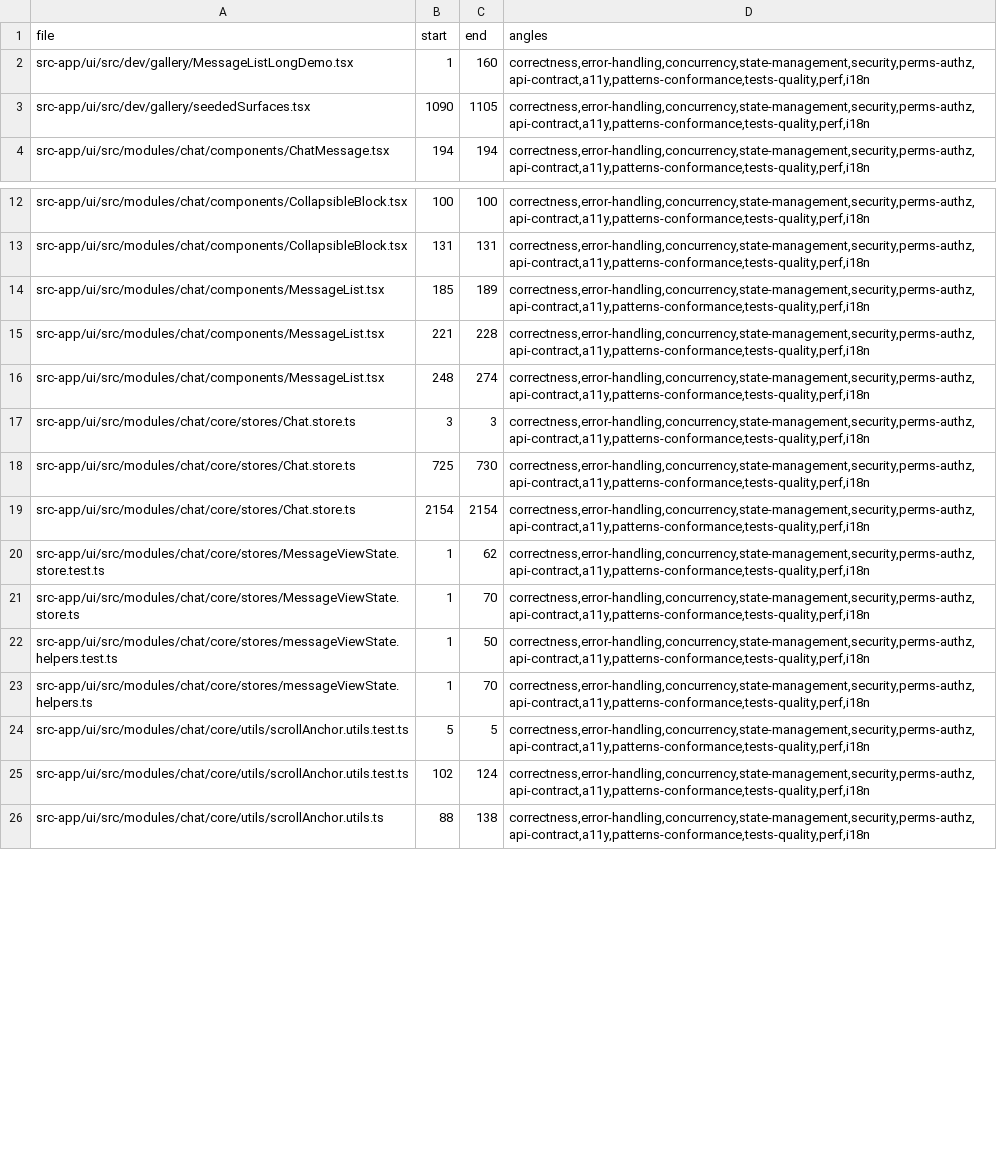
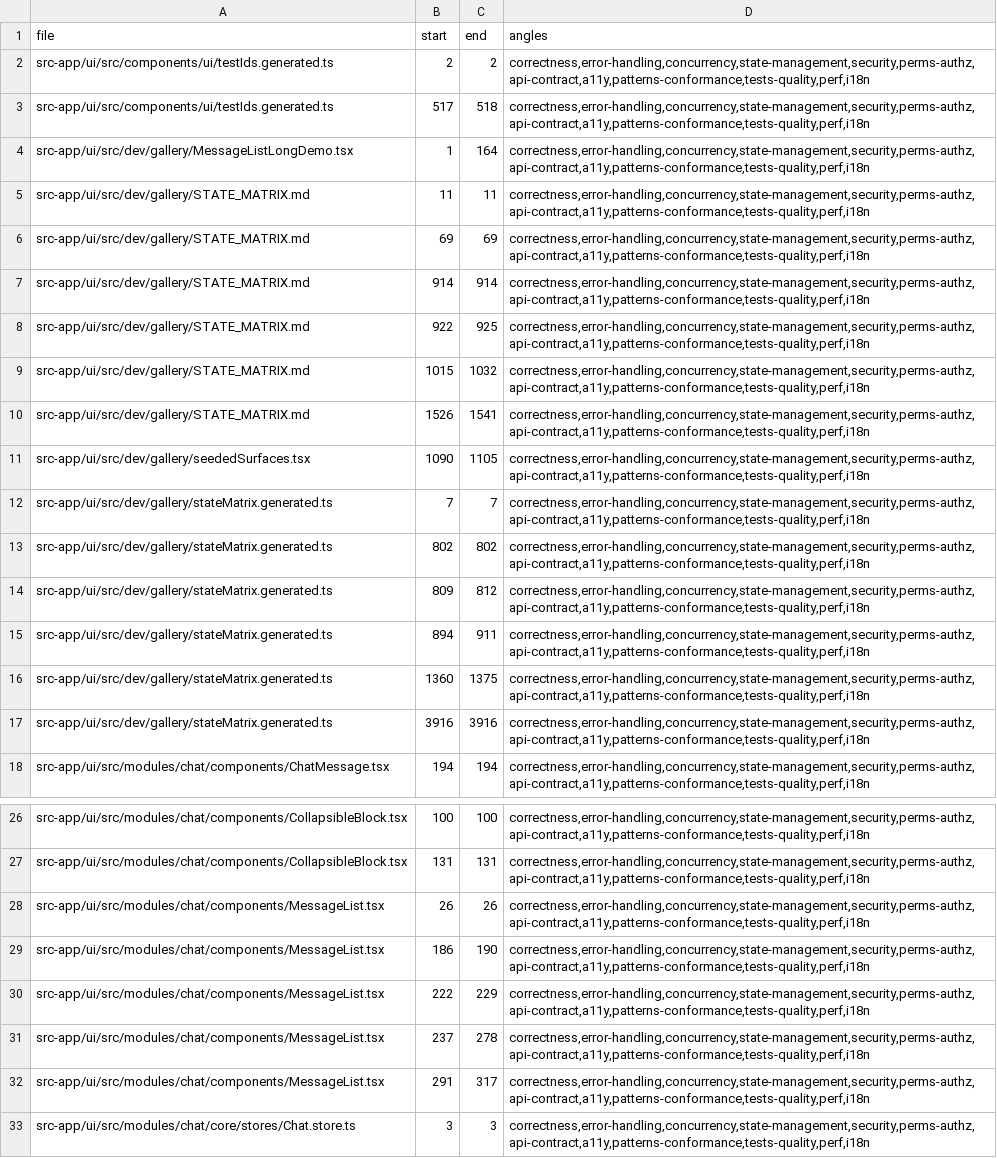
Before and after one commit to ziee-ai/ziee, a TSV file: .lifecycle/message-scroll-stability/AUDIT_COVERAGE.tsv, drawn as a sheet; only a part is shown, gaps mark what is left out; the shorter side is filled out with more unchanged rows; the diff covers the shown part only.

Commit message:
message-scroll-stability: FIX_ROUND-3 convergence + phase-8 TEST_RESULTS + coverage refresh

```diff
--- a/.lifecycle/message-scroll-stability/AUDIT_COVERAGE.tsv
+++ b/.lifecycle/message-scroll-stability/AUDIT_COVERAGE.tsv
@@ -1,4 +1,18 @@
 file	start	end	angles
-src-app/ui/src/dev/gallery/MessageListLongDemo.tsx	1	160	correctness,error-handling,concurrency,state-management,security,perms-authz,api-contract,a11y,patterns-conformance,tests-quality,perf,i18n
+src-app/ui/src/components/ui/testIds.generated.ts	2	2	correctness,error-handling,concurrency,state-management,security,perms-authz,api-contract,a11y,patterns-conformance,tests-quality,perf,i18n
+src-app/ui/src/components/ui/testIds.generated.ts	517	518	correctness,error-handling,concurrency,state-management,security,perms-authz,api-contract,a11y,patterns-conformance,tests-quality,perf,i18n
+src-app/ui/src/dev/gallery/MessageListLongDemo.tsx	1	164	correctness,error-handling,concurrency,state-management,security,perms-authz,api-contract,a11y,patterns-conformance,tests-quality,perf,i18n
+src-app/ui/src/dev/gallery/STATE_MATRIX.md	11	11	correctness,error-handling,concurrency,state-management,security,perms-authz,api-contract,a11y,patterns-conformance,tests-quality,perf,i18n
+src-app/ui/src/dev/gallery/STATE_MATRIX.md	69	69	correctness,error-handling,concurrency,state-management,security,perms-authz,api-contract,a11y,patterns-conformance,tests-quality,perf,i18n
+src-app/ui/src/dev/gallery/STATE_MATRIX.md	914	914	correctness,error-handling,concurrency,state-management,security,perms-authz,api-contract,a11y,patterns-conformance,tests-quality,perf,i18n
+src-app/ui/src/dev/gallery/STATE_MATRIX.md	922	925	correctness,error-handling,concurrency,state-management,security,perms-authz,api-contract,a11y,patterns-conformance,tests-quality,perf,i18n
+src-app/ui/src/dev/gallery/STATE_MATRIX.md	1015	1032	correctness,error-handling,concurrency,state-management,security,perms-authz,api-contract,a11y,patterns-conformance,tests-quality,perf,i18n
+src-app/ui/src/dev/gallery/STATE_MATRIX.md	1526	1541	correctness,error-handling,concurrency,state-management,security,perms-authz,api-contract,a11y,patterns-conformance,tests-quality,perf,i18n
 src-app/ui/src/dev/gallery/seededSurfaces.tsx	1090	1105	correctness,error-handling,concurrency,state-management,security,perms-authz,api-contract,a11y,patterns-conformance,tests-quality,perf,i18n
+src-app/ui/src/dev/gallery/stateMatrix.generated.ts	7	7	correctness,error-handling,concurrency,state-management,security,perms-authz,api-contract,a11y,patterns-conformance,tests-quality,perf,i18n
+src-app/ui/src/dev/gallery/stateMatrix.generated.ts	802	802	correctness,error-handling,concurrency,state-management,security,perms-authz,api-contract,a11y,patterns-conformance,tests-quality,perf,i18n
+src-app/ui/src/dev/gallery/stateMatrix.generated.ts	809	812	correctness,error-handling,concurrency,state-management,security,perms-authz,api-contract,a11y,patterns-conformance,tests-quality,perf,i18n
+src-app/ui/src/dev/gallery/stateMatrix.generated.ts	894	911	correctness,error-handling,concurrency,state-management,security,perms-authz,api-contract,a11y,patterns-conformance,tests-quality,perf,i18n
+src-app/ui/src/dev/gallery/stateMatrix.generated.ts	1360	1375	correctness,error-handling,concurrency,state-management,security,perms-authz,api-contract,a11y,patterns-conformance,tests-quality,perf,i18n
+src-app/ui/src/dev/gallery/stateMatrix.generated.ts	3916	3916	correctness,error-handling,concurrency,state-management,security,perms-authz,api-contract,a11y,patterns-conformance,tests-quality,perf,i18n
 src-app/ui/src/modules/chat/components/ChatMessage.tsx	194	194	correctness,error-handling,concurrency,state-management,security,perms-authz,api-contract,a11y,patterns-conformance,tests-quality,perf,i18n
@@ -13,5 +27,7 @@ src-app/ui/src/modules/chat/components/CollapsibleBlock.tsx	100	100	correctness,
 src-app/ui/src/modules/chat/components/CollapsibleBlock.tsx	131	131	correctness,error-handling,concurrency,state-management,security,perms-authz,api-contract,a11y,patterns-conformance,tests-quality,perf,i18n
-src-app/ui/src/modules/chat/components/MessageList.tsx	185	189	correctness,error-handling,concurrency,state-management,security,perms-authz,api-contract,a11y,patterns-conformance,tests-quality,perf,i18n
-src-app/ui/src/modules/chat/components/MessageList.tsx	221	228	correctness,error-handling,concurrency,state-management,security,perms-authz,api-contract,a11y,patterns-conformance,tests-quality,perf,i18n
-src-app/ui/src/modules/chat/components/MessageList.tsx	248	274	correctness,error-handling,concurrency,state-management,security,perms-authz,api-contract,a11y,patterns-conformance,tests-quality,perf,i18n
+src-app/ui/src/modules/chat/components/MessageList.tsx	26	26	correctness,error-handling,concurrency,state-management,security,perms-authz,api-contract,a11y,patterns-conformance,tests-quality,perf,i18n
+src-app/ui/src/modules/chat/components/MessageList.tsx	186	190	correctness,error-handling,concurrency,state-management,security,perms-authz,api-contract,a11y,patterns-conformance,tests-quality,perf,i18n
+src-app/ui/src/modules/chat/components/MessageList.tsx	222	229	correctness,error-handling,concurrency,state-management,security,perms-authz,api-contract,a11y,patterns-conformance,tests-quality,perf,i18n
+src-app/ui/src/modules/chat/components/MessageList.tsx	237	278	correctness,error-handling,concurrency,state-management,security,perms-authz,api-contract,a11y,patterns-conformance,tests-quality,perf,i18n
+src-app/ui/src/modules/chat/components/MessageList.tsx	291	317	correctness,error-handling,concurrency,state-management,security,perms-authz,api-contract,a11y,patterns-conformance,tests-quality,perf,i18n
 src-app/ui/src/modules/chat/core/stores/Chat.store.ts	3	3	correctness,error-handling,concurrency,state-management,security,perms-authz,api-contract,a11y,patterns-conformance,tests-quality,perf,i18n
```
Also changed, not shown: 27 edited cells elsewhere in this file, 3 other files.
